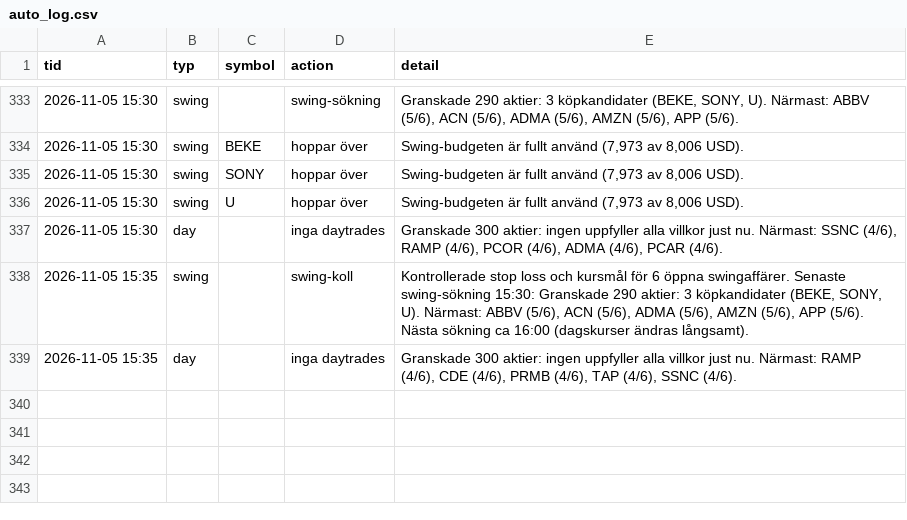
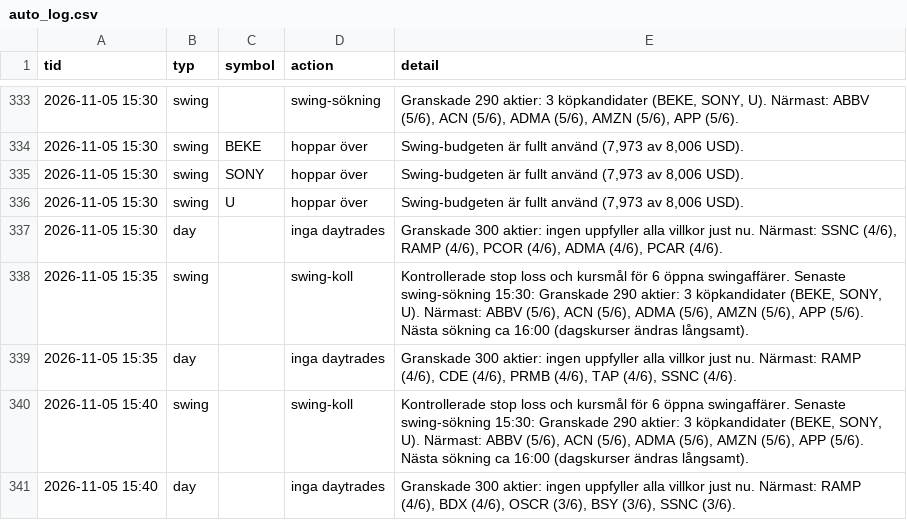
Before and after one commit to danielsorting/us_trading_platform_v2, a CSV file: paper/auto_log.csv, drawn as a sheet; only a part is shown, gaps mark what is left out.

```diff
--- a/paper/auto_log.csv
+++ b/paper/auto_log.csv
@@ -339 +339,3 @@ tid,typ,symbol,action,detail
 2026-11-05 15:35,day,,inga daytrades,"Granskade 300 aktier: ingen uppfyller alla villkor just nu. Närmast: RAMP (4/6), CDE (4/6), PRMB (4/6), TAP (4/6), SSNC (4/6)."
+2026-11-05 15:40,swing,,swing-koll,"Kontrollerade stop loss och kursmål för 6 öppna swingaffärer. Senaste swing-sökning 15:30: Granskade 290 aktier: 3 köpkandidater (BEKE, SONY, U). Närmast: ABBV (5/6), ACN (5/6), ADMA (5/6), AMZN (5/6), APP (5/6). Nästa sökning ca 16:00 (dagskurser ändras långsamt)."
+2026-11-05 15:40,day,,inga daytrades,"Granskade 300 aktier: ingen uppfyller alla villkor just nu. Närmast: RAMP (4/6), BDX (4/6), OSCR (3/6), BSY (3/6), SSNC (3/6)."
```
Also changed, not shown: 1 other file.
